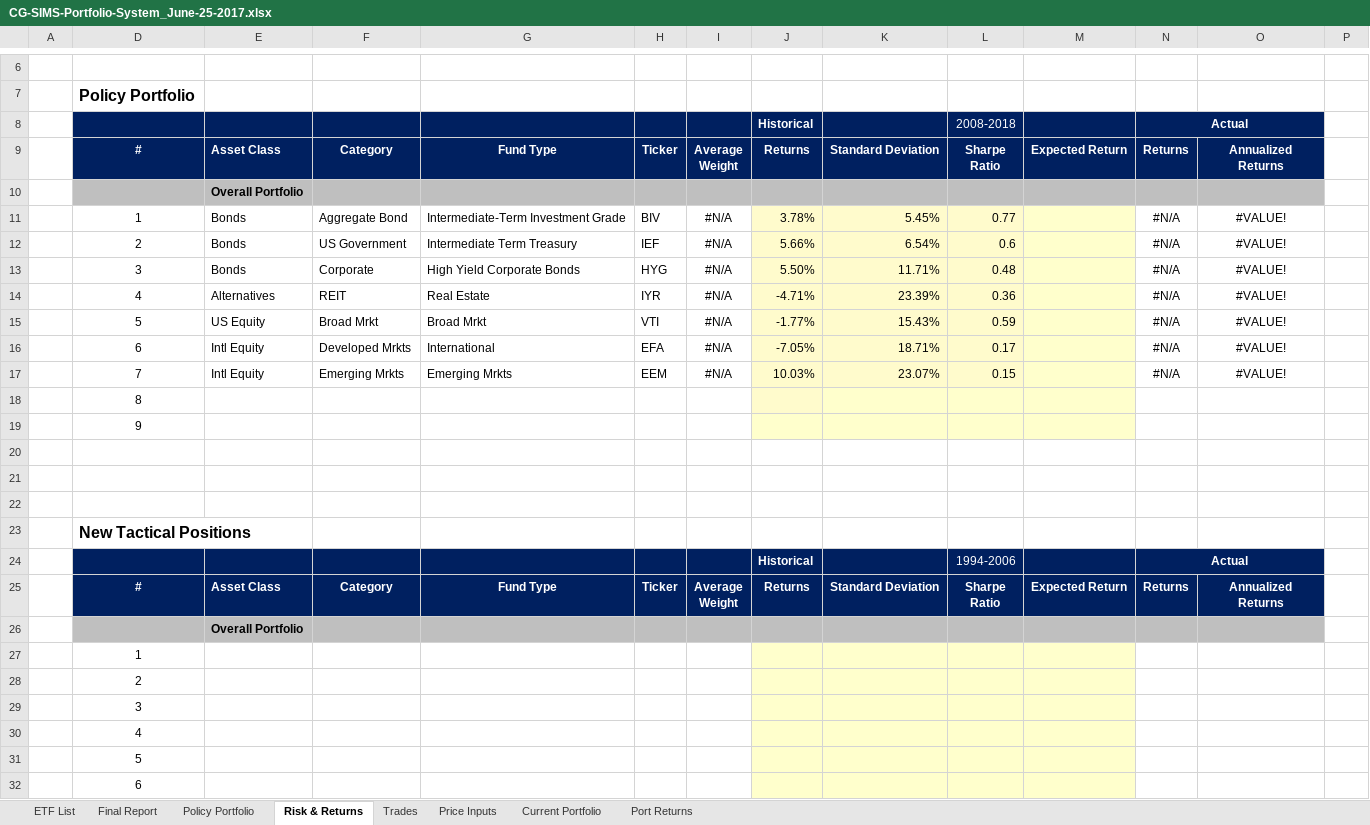
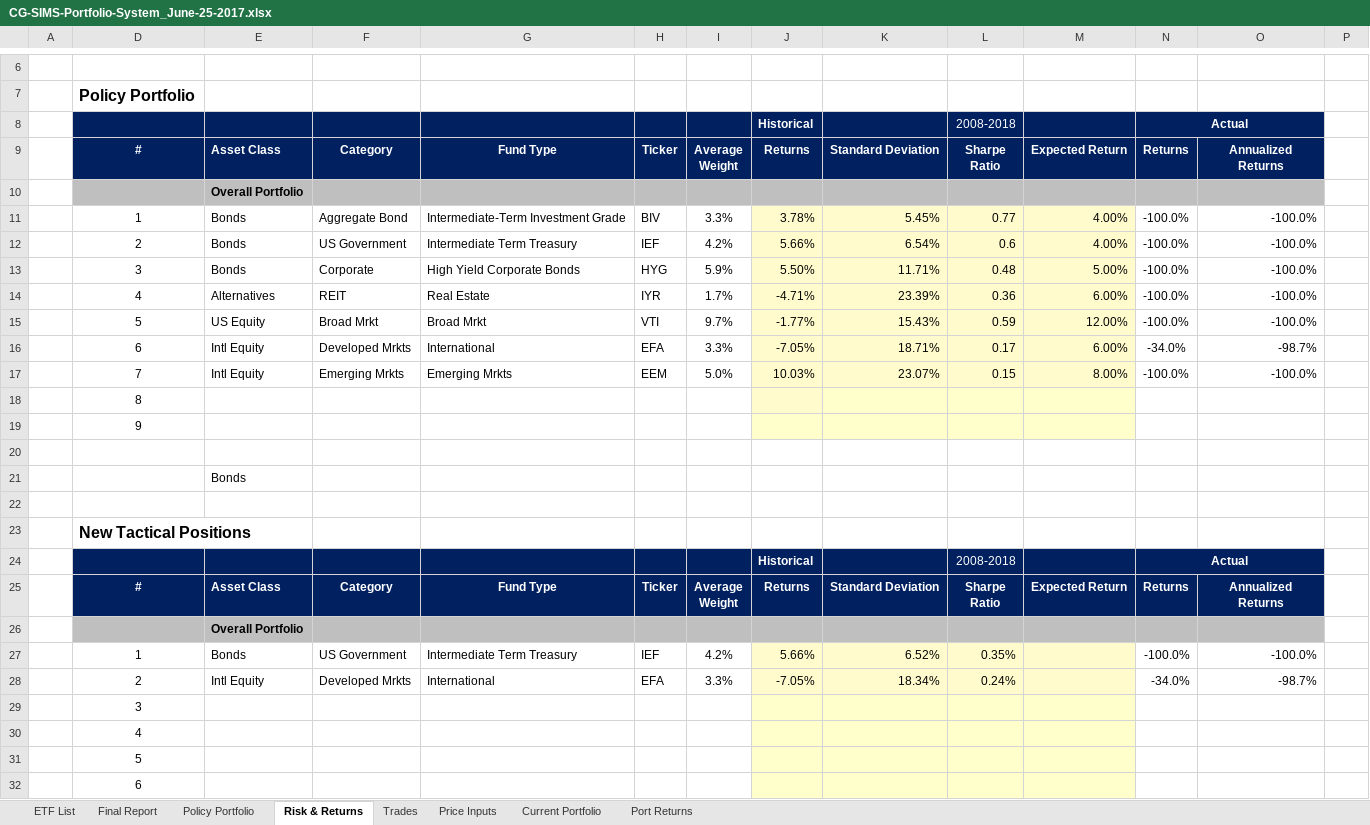
Before and after one commit to gaioNL/Portfolio.Management.Rice.2018, an Excel workbook: 5.Capstone/wk1/CG-SIMS-Portfolio-System_June-25-2017.xlsx, sheet Risk & Returns, drawn as a sheet; only a part is shown, gaps mark what is left out; values as stored, in another font and other column widths than the file's, no borders; charts and pictures not drawn; removed rows and columns are numbered as before the commit, all else as after; rows hold the shown columns only; the diff names each change by its address in the sheet, - before the commit and + after, or states it on an @@ line.

```diff
--- a/5.Capstone/wk1/CG-SIMS-Portfolio-System_June-25-2017.xlsx (sheet Risk & Returns)
+++ b/5.Capstone/wk1/CG-SIMS-Portfolio-System_June-25-2017.xlsx (sheet Risk & Returns)
-I11: #N/A
+I11: 3.3%
-M11:M12: (empty)
+M11:M12: 4.00%
-N11:N15: #N/A
+N11:N15: -100.0%
-O11:O15: #VALUE!
+O11:O15: -100.0%
-O11:O17 alignment: center
+O11:O17 alignment: right
-I12: #N/A
+I12: 4.2%
-I13: #N/A
+I13: 5.9%
-M13: (empty)
+M13: 5.00%
-I14: #N/A
+I14: 1.7%
-M14: (empty)
+M14: 6.00%
-I15: #N/A
+I15: 9.7%
-M15: (empty)
+M15: 12.00%
-I16: #N/A
+I16: 3.3%
-M16: (empty)
+M16: 6.00%
-N16: #N/A
+N16: -34.0%
-O16: #VALUE!
+O16: -98.7%
-I17: #N/A
+I17: 5.0%
-M17: (empty)
+M17: 8.00%
-N17: #N/A
+N17: -100.0%
-O17: #VALUE!
+O17: -100.0%
-E21: (empty)
+E21: Bonds
-L24: 1994-2006
+L24: 2008-2018
-row 27:  | 1
-row 28:  | 2
+row 27:  | 1 | Bonds | US Government | Intermediate Term Treasury | IEF | 4.2% | 5.66% | 6.52% | 0.35% |  | -100.0% | -100.0%
+row 28:  | 2 | Intl Equity | Developed Mrkts | International | EFA | 3.3% | -7.05% | 18.34% | 0.24% |  | -34.0% | -98.7%
```
Also changed, not shown: sheet Port Returns, sheet Current Portfolio, sheet Price Inputs, sheet Final Report, sheet Trades, sheet Policy Portfolio, charts or pictures, 3 other files.
